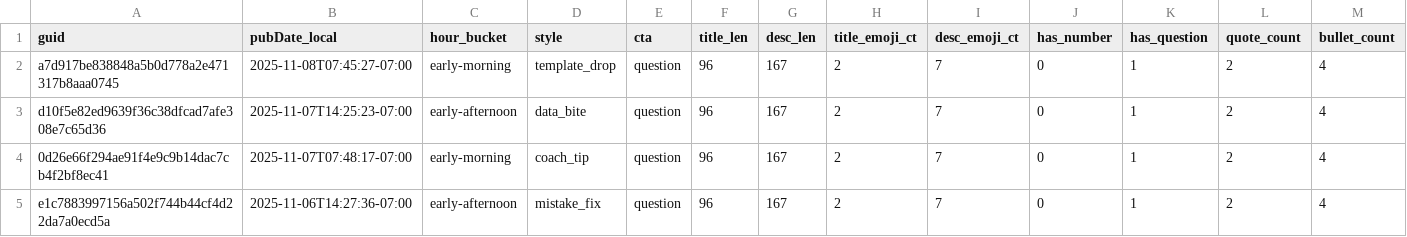
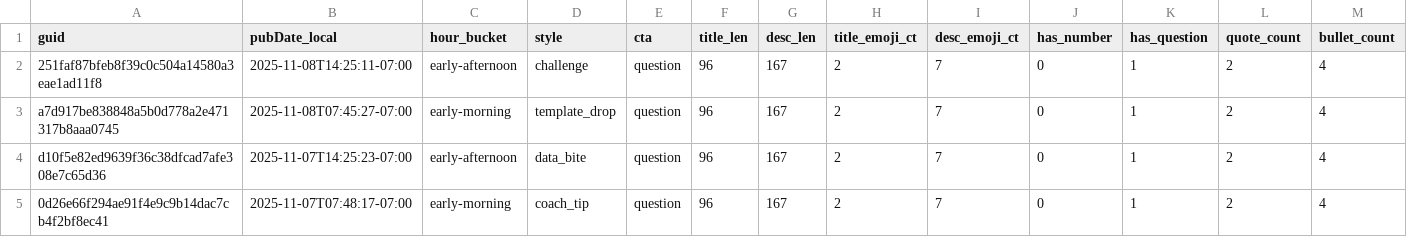
Before and after one commit to nikopastore/cf-autopost-feed, a CSV file: analytics/posts_features.csv, drawn as a sheet; only a part is shown; the shorter side is filled out with more unchanged rows; rows hold the shown columns only; the diff names each change by its address in the sheet, - before the commit and + after, or states it on an @@ line.

Commit message:
analytics: update reports, bandit, cron suggestion [skip ci]

```diff
--- a/analytics/posts_features.csv
+++ b/analytics/posts_features.csv
+row 2: 251faf87bfeb8f39c0c504a14580a3eae1ad11f8 | 2025-11-08T14:25:11-07:00 | early-afternoon | challenge | question | 96 | 167 | 2 | 7 | 0 | 1 | 2 | 4
```
Also changed, not shown: analytics/feature_summary.csv, 4 other files.
